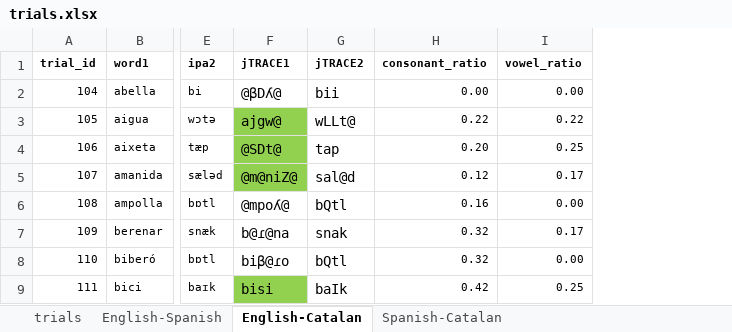
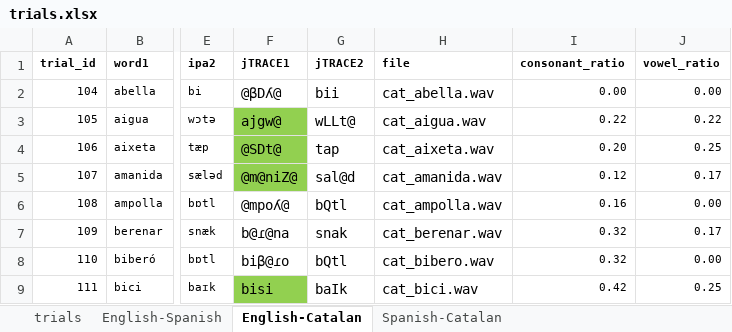
Before and after one commit to gongcastro/translation-elicitation, an Excel workbook: Stimuli/trials.xlsx, sheet English-Catalan, drawn as a sheet; only a part is shown, gaps mark what is left out; values as stored, in another font and other column widths than the file's, no borders; the diff names each change by its address in the sheet, - before the commit and + after, or states it on an @@ line.

```diff
--- a/Stimuli/trials.xlsx (sheet English-Catalan)
+++ b/Stimuli/trials.xlsx (sheet English-Catalan)
+column H (file), rows 2-9: cat_abella.wav | cat_aigua.wav | cat_aixeta.wav | cat_amanida.wav | cat_ampolla.wav | cat_berenar.wav | cat_bibero.wav | cat_bici.wav
```
Also changed, not shown: sheet English-Spanish, sheet Spanish-Catalan, 41 other files.
